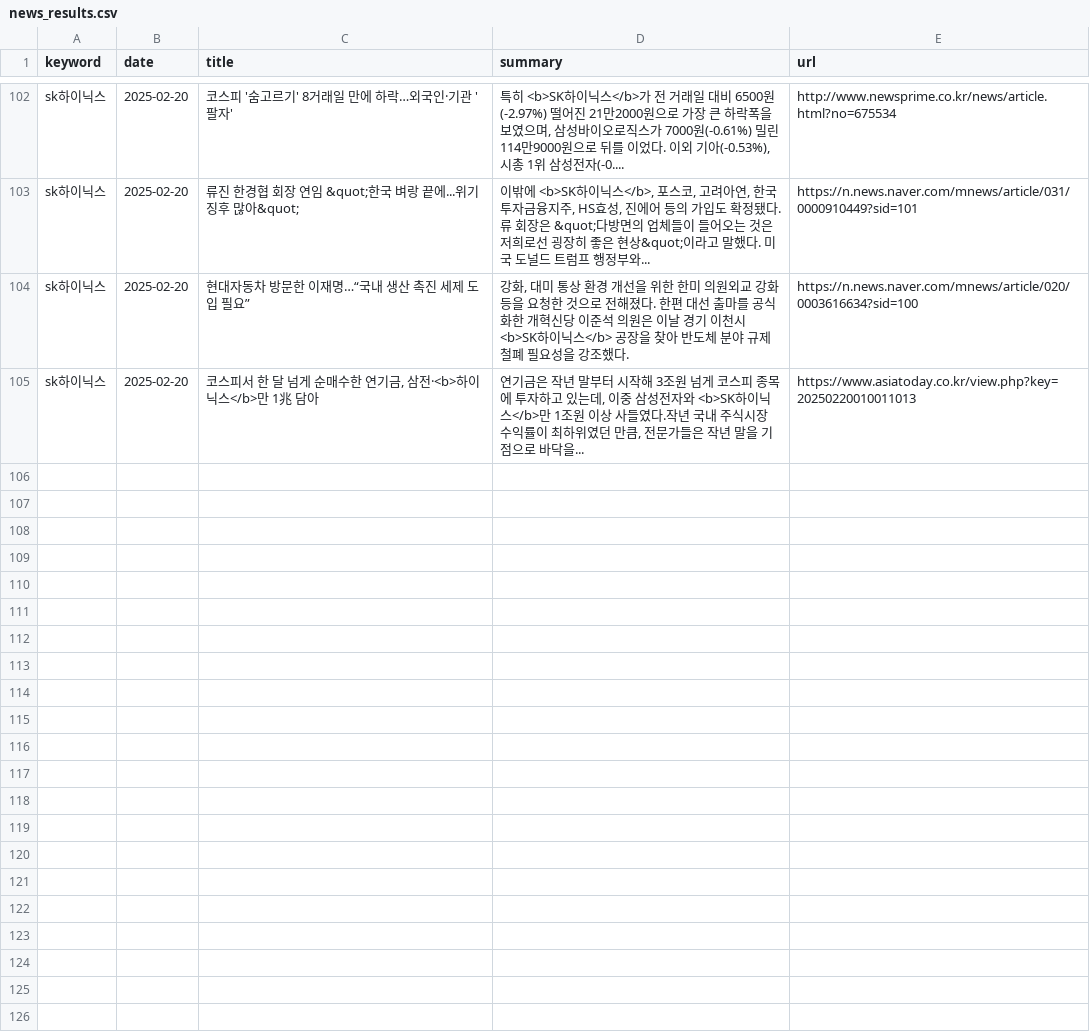
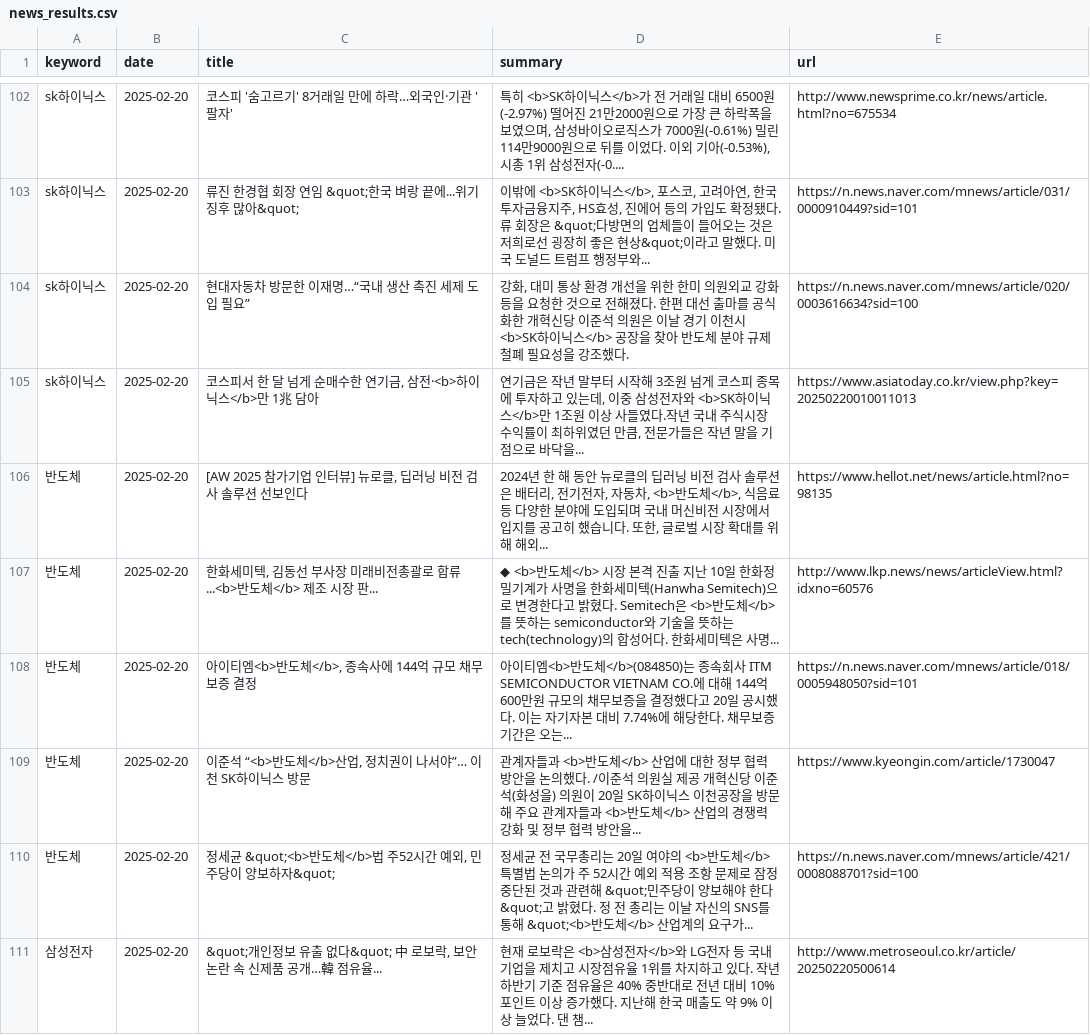
Before and after one commit to kjs928/HARMAN_Python_Project, a CSV file: news_results.csv, drawn as a sheet; only a part is shown, gaps mark what is left out; the diff covers the shown part only.

```diff
--- a/news_results.csv
+++ b/news_results.csv
@@ -105 +105,7 @@ sk하이닉스,2025-02-20,현대자동차 방문한 이재명…“국내 생산
 sk하이닉스,2025-02-20,"코스피서 한 달 넘게 순매수한 연기금, 삼전·<b>하이닉스</b>만 1兆 담아","연기금은 작년 말부터 시작해 3조원 넘게 코스피 종목에 투자하고 있는데, 이중 삼성전자와 <b>SK하이닉스</b>만 1조원 이상 사들였다.작년 국내 주식시장 수익률이 최하위였던 만큼, 전문가들은 작년 말을 기점으로 바닥을... ",https://www.asiatoday.co.kr/view.php?key=20250220010011013
+반도체,2025-02-20,"[AW 2025 참가기업 인터뷰] 뉴로클, 딥러닝 비전 검사 솔루션 선보인다","2024년 한 해 동안 뉴로클의 딥러닝 비전 검사 솔루션은 배터리, 전기전자, 자동차, <b>반도체</b>, 식음료 등 다양한 분야에 도입되며 국내 머신비전 시장에서 입지를 공고히 했습니다. 또한, 글로벌 시장 확대를 위해 해외... ",https://www.hellot.net/news/article.html?no=98135
+반도체,2025-02-20,"한화세미텍, 김동선 부사장 미래비전총괄로 합류...<b>반도체</b> 제조 시장 판...",◆ <b>반도체</b> 시장 본격 진출 지난 10일 한화정밀기계가 사명을 한화세미텍(Hanwha Semitech)으로 변경한다고 밝혔다. Semitech은 <b>반도체</b>를 뜻하는 semiconductor와 기술을 뜻하는 tech(technology)의 합성어다. 한화세미텍은 사명... ,http://www.lkp.news/news/articleView.html?idxno=60576
+반도체,2025-02-20,"아이티엠<b>반도체</b>, 종속사에 144억 규모 채무보증 결정",아이티엠<b>반도체</b>(084850)는 종속회사 ITM SEMICONDUCTOR VIETNAM CO.에 대해 144억 600만원 규모의 채무보증을 결정했다고 20일 공시했다. 이는 자기자본 대비 7.74%에 해당한다. 채무보증기간은 오는... ,https://n.news.naver.com/mnews/article/018/0005948050?sid=101
+반도체,2025-02-20,"이준석 “<b>반도체</b>산업, 정치권이 나서야”… 이천 SK하이닉스 방문",관계자들과 <b>반도체</b> 산업에 대한 정부 협력 방안을 논의했다. /이준석 의원실 제공 개혁신당 이준석(화성을) 의원이 20일 SK하이닉스 이천공장을 방문해 주요 관계자들과 <b>반도체</b> 산업의 경쟁력 강화 및 정부 협력 방안을... ,https://www.kyeongin.com/article/1730047
+반도체,2025-02-20,"정세균 &quot;<b>반도체</b>법 주52시간 예외, 민주당이 양보하자&quot;",정세균 전 국무총리는 20일 여야의 <b>반도체</b>특별법 논의가 주 52시간 예외 적용 조항 문제로 잠정 중단된 것과 관련해 &quot;민주당이 양보해야 한다&quot;고 밝혔다. 정 전 총리는 이날 자신의 SNS를 통해 &quot;<b>반도체</b> 산업계의 요구가... ,https://n.news.naver.com/mnews/article/421/0008088701?sid=100
+삼성전자,2025-02-20,"&quot;개인정보 유출 없다&quot; 中 로보락, 보안 논란 속 신제품 공개…韓 점유율...",현재 로보락은 <b>삼성전자</b>와 LG전자 등 국내 기업을 제치고 시장점유율 1위를 차지하고 있다. 작년 하반기 기준 점유율은 40% 중반대로 전년 대비 10%포인트 이상 증가했다. 지난해 한국 매출도 약 9% 이상 늘었다. 댄 챔... ,http://www.metroseoul.co.kr/article/20250220500614
```
Also changed, not shown: 5 added rows elsewhere in this file.
